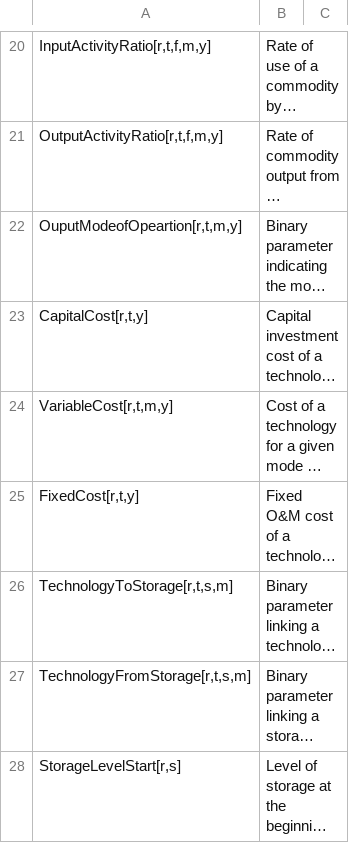
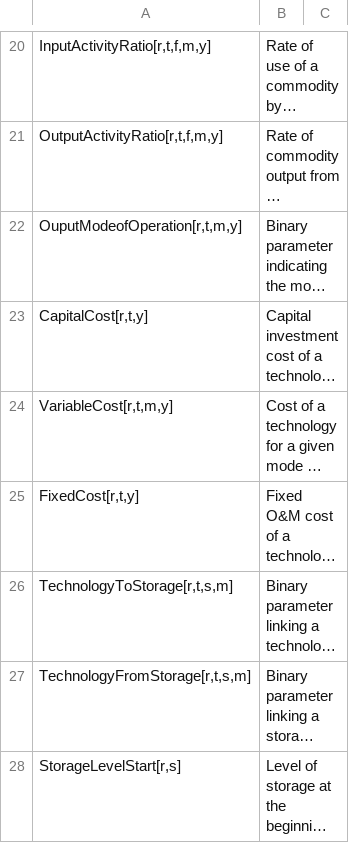
Before and after one commit to ShravanKumar23/EMB3RS-TEO-Module, a CSV file: docs/manual/PARAMETERS.csv, drawn as a sheet; only a part is shown, gaps mark what is left out; long unchanged cells end in …; the diff names each change by its address in the sheet, - before the commit and + after, or states it on an @@ line.

Commit message:
Update PARAMETERS.csv

```diff
--- a/docs/manual/PARAMETERS.csv
+++ b/docs/manual/PARAMETERS.csv
-A22: OuputModeofOpeartion[r,t,m,y]
+A22: OuputModeofOperation[r,t,m,y]
```
